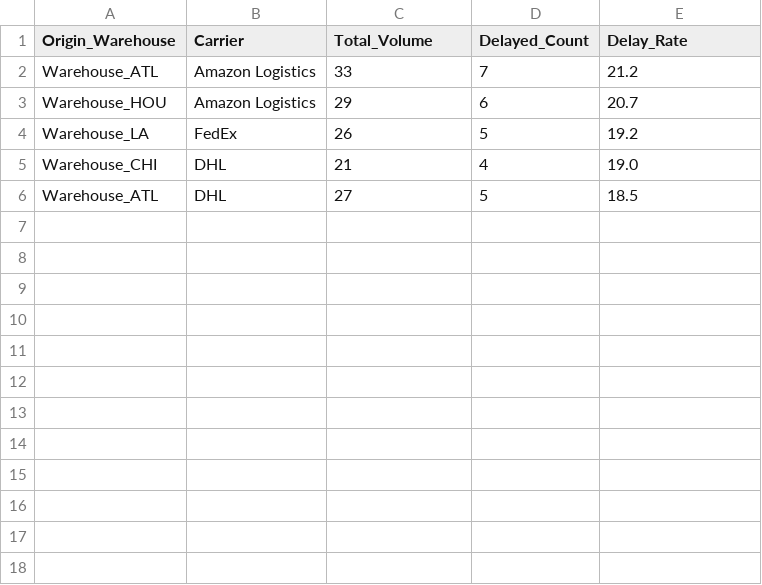
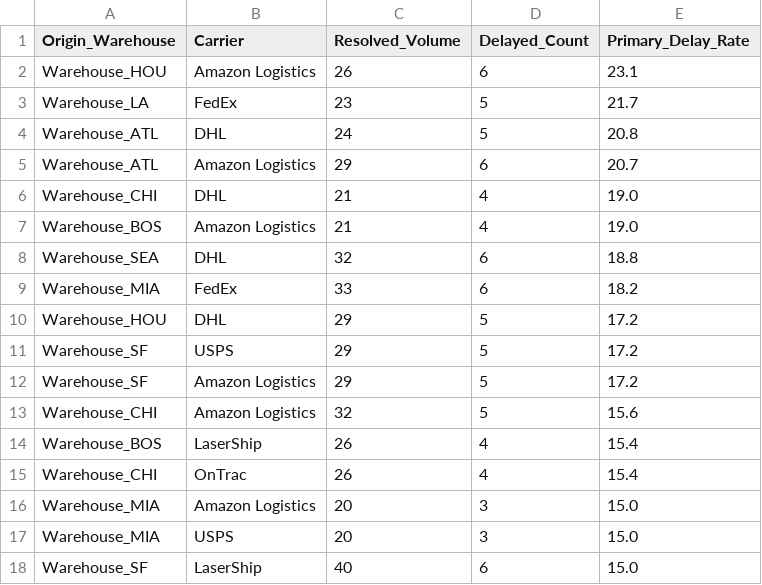
Before and after one commit to SaiSarvan-maker/LogiLens, a CSV file: reports/operational_bottlenecks_summary.csv, drawn as a sheet.

Commit message:
refactor: clean LogiLens data pipeline and scientific analysis

```diff
--- a/reports/operational_bottlenecks_summary.csv
+++ b/reports/operational_bottlenecks_summary.csv
@@ -1,6 +1,18 @@
-Origin_Warehouse,Carrier,Total_Volume,Delayed_Count,Delay_Rate
-Warehouse_ATL,Amazon Logistics,33,7,21.2
-Warehouse_HOU,Amazon Logistics,29,6,20.7
-Warehouse_LA,FedEx,26,5,19.2
+Origin_Warehouse,Carrier,Resolved_Volume,Delayed_Count,Primary_Delay_Rate
+Warehouse_HOU,Amazon Logistics,26,6,23.1
+Warehouse_LA,FedEx,23,5,21.7
+Warehouse_ATL,DHL,24,5,20.8
+Warehouse_ATL,Amazon Logistics,29,6,20.7
 Warehouse_CHI,DHL,21,4,19.0
-Warehouse_ATL,DHL,27,5,18.5
+Warehouse_BOS,Amazon Logistics,21,4,19.0
+Warehouse_SEA,DHL,32,6,18.8
+Warehouse_MIA,FedEx,33,6,18.2
+Warehouse_HOU,DHL,29,5,17.2
+Warehouse_SF,USPS,29,5,17.2
+Warehouse_SF,Amazon Logistics,29,5,17.2
+Warehouse_CHI,Amazon Logistics,32,5,15.6
+Warehouse_BOS,LaserShip,26,4,15.4
+Warehouse_CHI,OnTrac,26,4,15.4
+Warehouse_MIA,Amazon Logistics,20,3,15.0
+Warehouse_MIA,USPS,20,3,15.0
+Warehouse_SF,LaserShip,40,6,15.0
```
Also changed, not shown: 28 other files.
